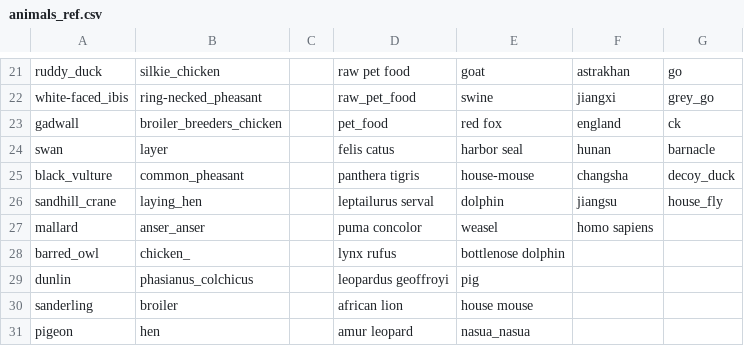
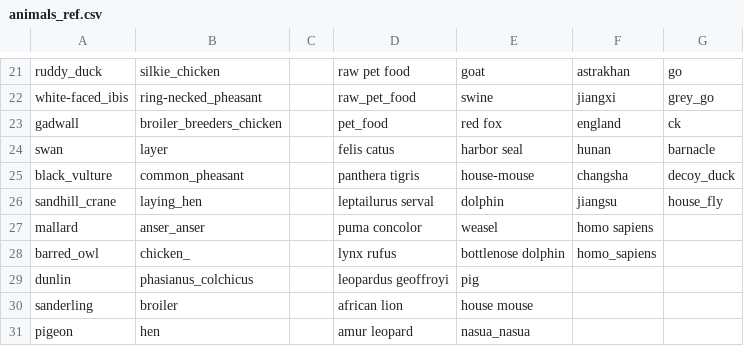
Before and after one commit to maksiaev/Avian_Flu, a CSV file: references/animals_ref.csv, drawn as a sheet; only a part is shown, gaps mark what is left out.

```diff
--- a/references/animals_ref.csv
+++ b/references/animals_ref.csv
@@ -27,3 +27,3 @@ sandhill_crane,laying_hen,,leptailurus serval,dolphin,jiangsu,house_fly
 mallard,anser_anser,,puma concolor,weasel,homo sapiens,
-barred_owl,chicken_,,lynx rufus,bottlenose dolphin,,
+barred_owl,chicken_,,lynx rufus,bottlenose dolphin,homo_sapiens,
 dunlin,phasianus_colchicus,,leopardus geoffroyi,pig,,
```
Also changed, not shown: references/animals_ref_to_sort.csv, 2 other files.
